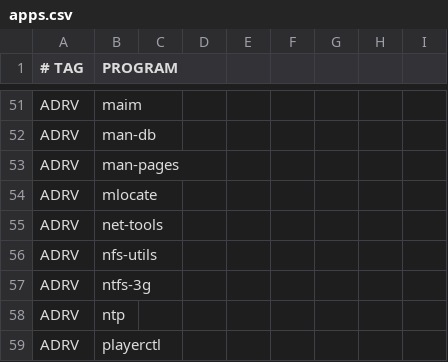
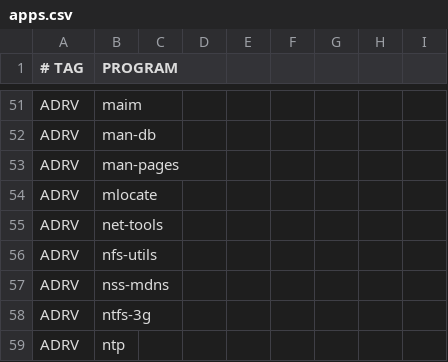
Before and after one commit to astsu777/bootstrap, a CSV file: apps.csv, drawn as a sheet; only a part is shown, gaps mark what is left out; the shorter side is filled out with more unchanged rows; the diff names each change by its address in the sheet, - before the commit and + after, or states it on an @@ line.

```diff
--- a/apps.csv
+++ b/apps.csv
+row 57: ADRV | nss-mdns
```
Also changed, not shown: 1 other file.
